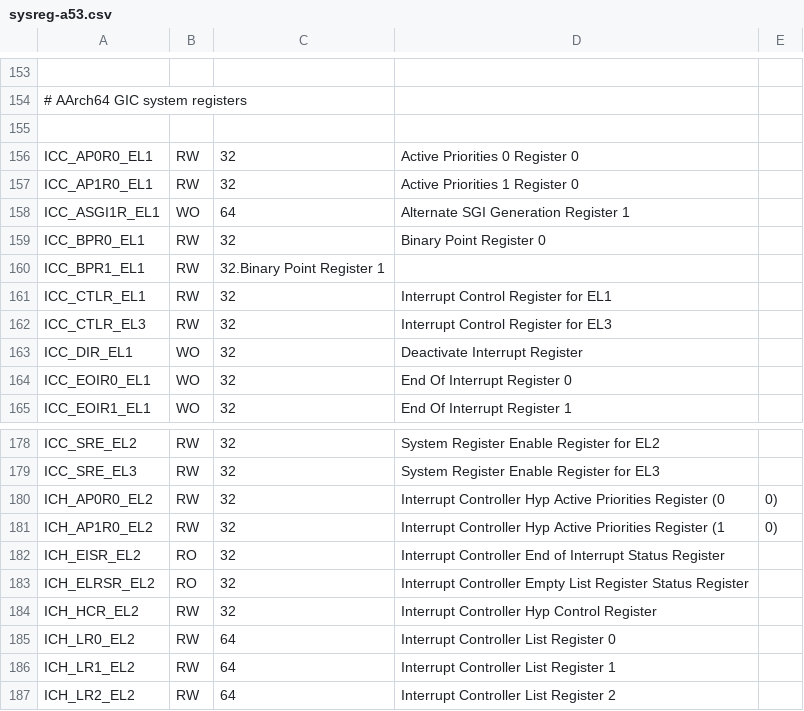
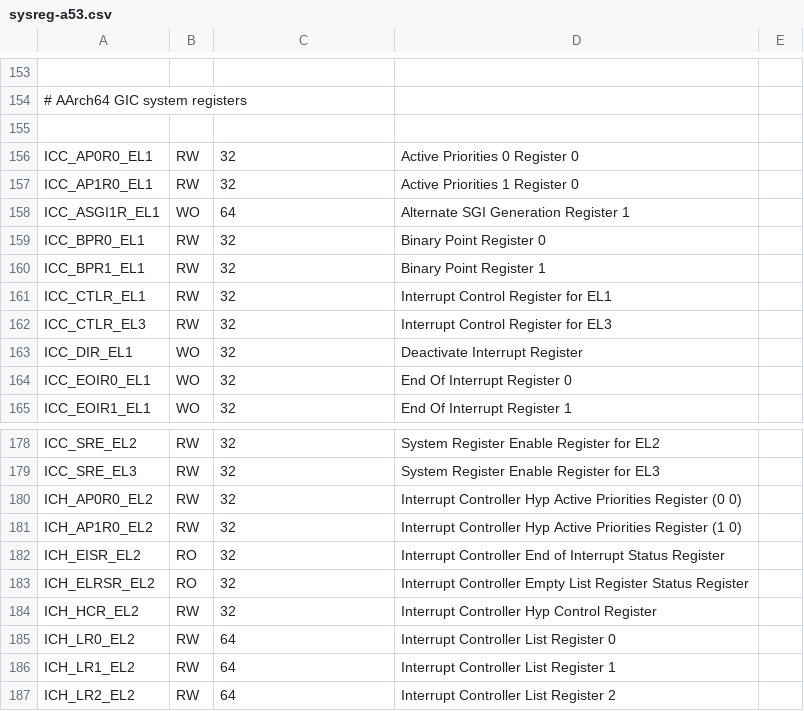
Before and after one commit to hkato-sssl/Hypervisor-OG, a CSV file: work/sysreg/sysreg-a53.csv, drawn as a sheet; only a part is shown, gaps mark what is left out.

Commit message:
GIC/Generic Timerレジスタ定義追加
	modified:   work/sysreg/sysreg-a53.csv
	modified:   work/sysreg/sysreg-a53.txt

```diff
--- a/work/sysreg/sysreg-a53.csv
+++ b/work/sysreg/sysreg-a53.csv
@@ -159,3 +159,3 @@ ICC_ASGI1R_EL1,WO,64,Alternate SGI Generation Register 1
 ICC_BPR0_EL1,RW,32,Binary Point Register 0
-ICC_BPR1_EL1,RW,32.Binary Point Register 1
+ICC_BPR1_EL1,RW,32,Binary Point Register 1
 ICC_CTLR_EL1,RW,32,Interrupt Control Register for EL1
@@ -179,4 +179,4 @@ ICC_SRE_EL2,RW,32,System Register Enable Register for EL2
 ICC_SRE_EL3,RW,32,System Register Enable Register for EL3
-ICH_AP0R0_EL2,RW,32,Interrupt Controller Hyp Active Priorities Register (0,0)
-ICH_AP1R0_EL2,RW,32,Interrupt Controller Hyp Active Priorities Register (1,0)
+ICH_AP0R0_EL2,RW,32,Interrupt Controller Hyp Active Priorities Register (0 0)
+ICH_AP1R0_EL2,RW,32,Interrupt Controller Hyp Active Priorities Register (1 0)
 ICH_EISR_EL2,RO,32,Interrupt Controller End of Interrupt Status Register
```
Also changed, not shown: 1 other file.
